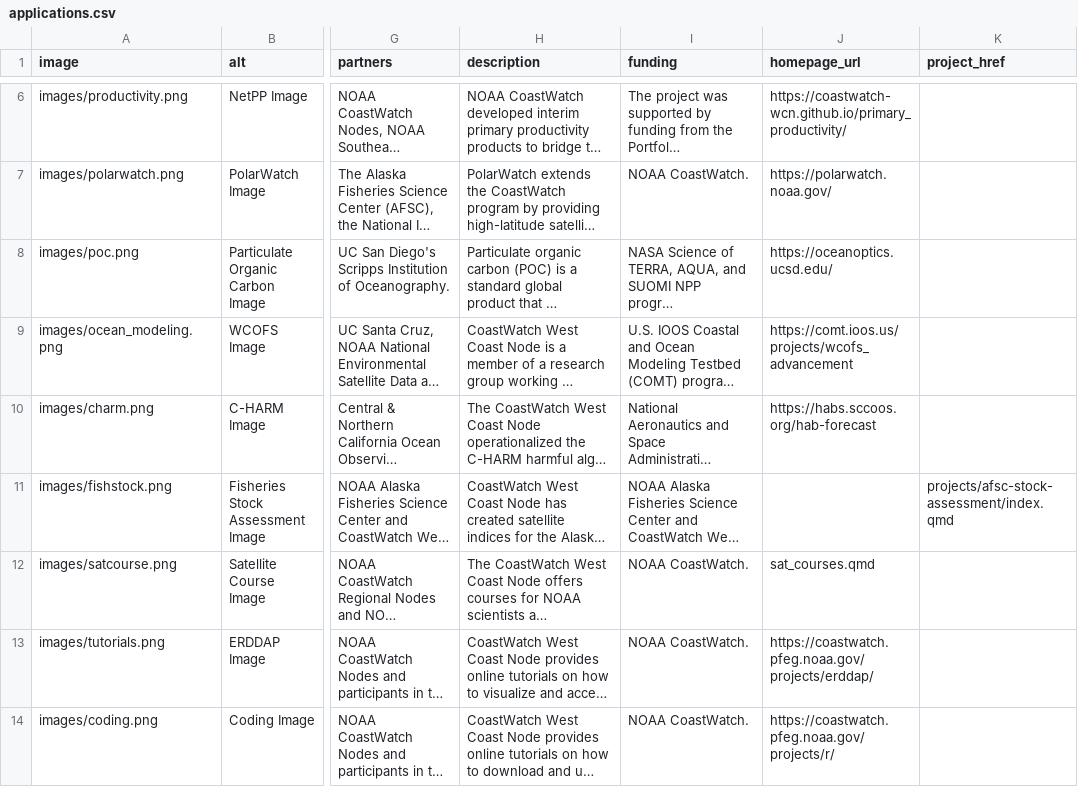
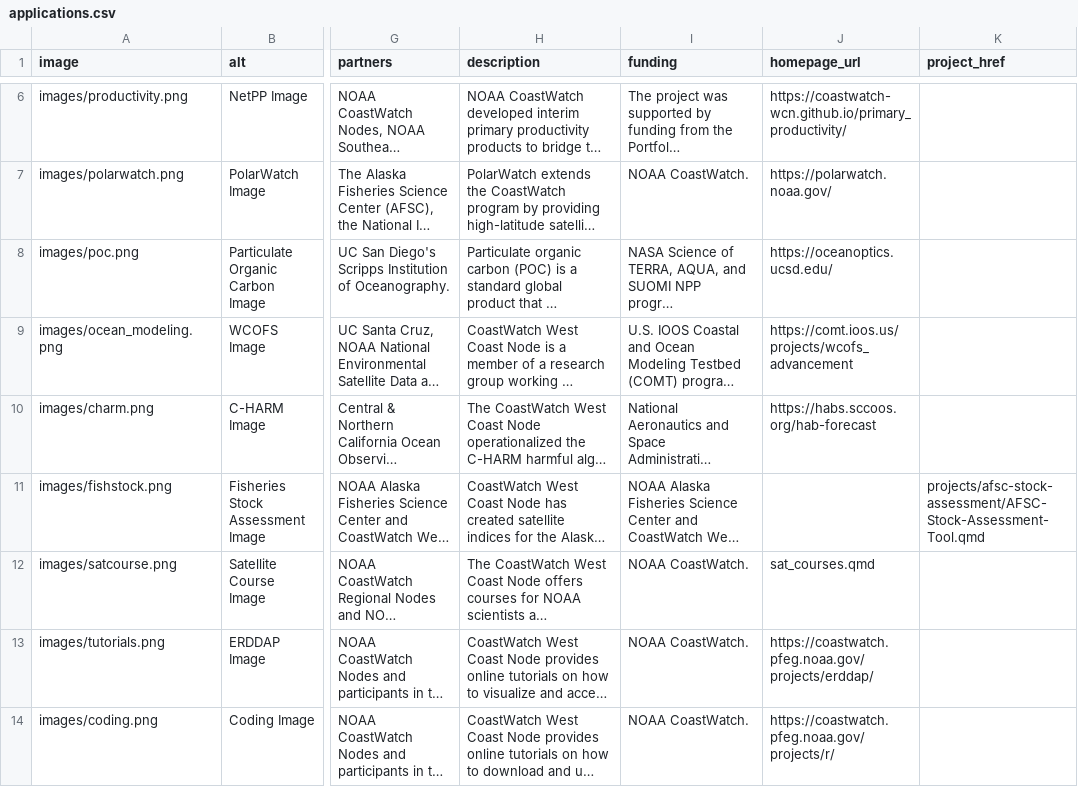
Before and after one commit to coastwatch-wcn/coastwatch-wcn.github.io, a CSV file: spreadsheets/applications.csv, drawn as a sheet; only a part is shown, gaps mark what is left out; long unchanged cells end in …; the diff names each change by its address in the sheet, - before the commit and + after, or states it on an @@ line.

Commit message:
Update afsc name

```diff
--- a/spreadsheets/applications.csv
+++ b/spreadsheets/applications.csv
-K11 (project_href): projects/afsc-stock-assessment/index.qmd
+K11 (project_href): projects/afsc-stock-assessment/AFSC-Stock-Assessment-Tool.qmd
```
Also changed, not shown: 17 other files.
